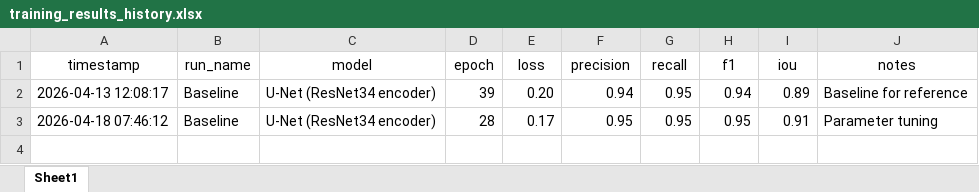
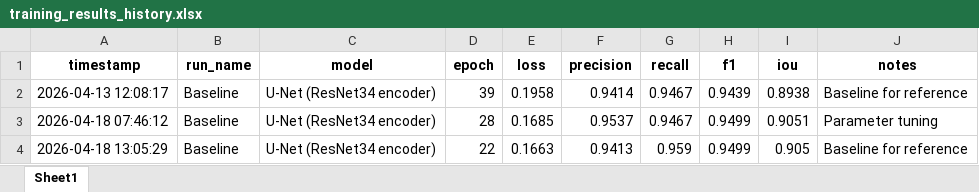
Before and after one commit to Magic-Master420/COMP9517-Group-Project, an Excel workbook: dl/gn/training_results_history.xlsx, sheet Sheet1, drawn as a sheet; values as stored, in another font and other column widths than the file's, no borders; the diff names each change by its address in the sheet, - before the commit and + after, or states it on an @@ line.

Commit message:
Parameter tuning changes and results for U-Net

```diff
--- a/dl/gn/training_results_history.xlsx (sheet Sheet1)
+++ b/dl/gn/training_results_history.xlsx (sheet Sheet1)
-A1:J1 bold: off
+A1:J1 bold: on
-E2 (loss): 0.20
+E2 (loss): 0.1958
-F2 (precision): 0.94
+F2 (precision): 0.9414
-G2:G3 (recall): 0.95
+G2:G3 (recall): 0.9467
-H2 (f1): 0.94
+H2 (f1): 0.9439
-I2 (iou): 0.89
+I2 (iou): 0.8938
-E3 (loss): 0.17
+E3 (loss): 0.1685
-F3 (precision): 0.95
+F3 (precision): 0.9537
-H3 (f1): 0.95
+H3 (f1): 0.9499
-I3 (iou): 0.91
+I3 (iou): 0.9051
+row 4: 2026-04-18 13:05:29 | Baseline | U-Net (ResNet34 encoder) | 22 | 0.1663 | 0.9413 | 0.959 | 0.9499 | 0.905 | Baseline for reference
```
